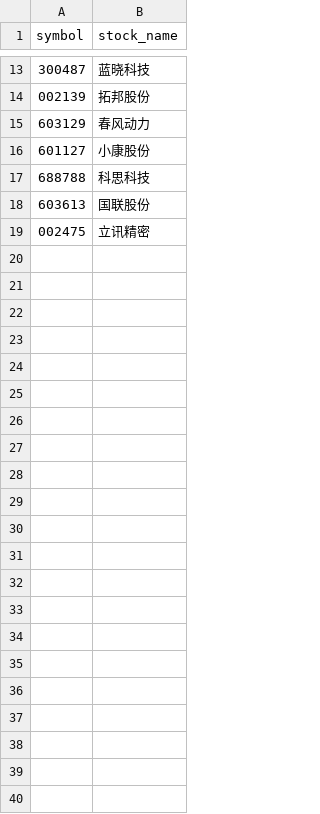
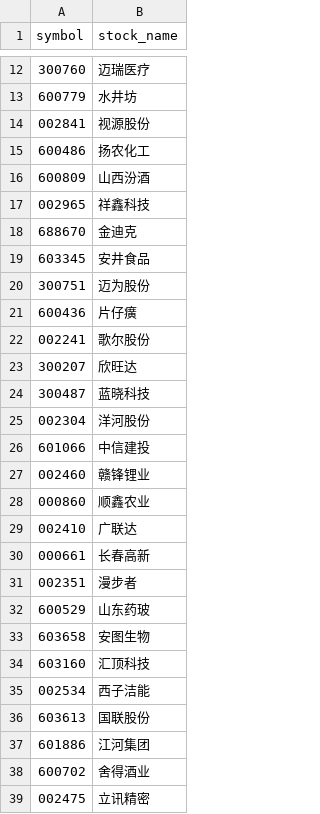
Before and after one commit to CodingOneWorld/stockAnalysis, a CSV file: selected_stock_analysis/短线上升通道.csv, drawn as a sheet; only a part is shown, gaps mark what is left out; removed rows and columns are numbered as before the commit, all else as after; the diff covers the shown part only; the diff names each change by its address in the sheet, - before the commit and + after, or states it on an @@ line.

```diff
--- a/selected_stock_analysis/短线上升通道.csv
+++ b/selected_stock_analysis/短线上升通道.csv
+row 12: 300760 | 迈瑞医疗
+row 13: 600779 | 水井坊
+row 14: 002841 | 视源股份
+row 15: 600486 | 扬农化工
+row 16: 600809 | 山西汾酒
+row 17: 002965 | 祥鑫科技
+row 18: 688670 | 金迪克
+row 19: 603345 | 安井食品
+row 20: 300751 | 迈为股份
+row 21: 600436 | 片仔癀
+row 22: 002241 | 歌尔股份
+row 23: 300207 | 欣旺达
-row 14: 002139 | 拓邦股份
-row 15: 603129 | 春风动力
-row 16: 601127 | 小康股份
-row 17: 688788 | 科思科技
+row 25: 002304 | 洋河股份
+row 26: 601066 | 中信建投
+row 27: 002460 | 赣锋锂业
+row 28: 000860 | 顺鑫农业
+row 29: 002410 | 广联达
+row 30: 000661 | 长春高新
+row 31: 002351 | 漫步者
+row 32: 600529 | 山东药玻
+row 33: 603658 | 安图生物
+row 34: 603160 | 汇顶科技
+row 35: 002534 | 西子洁能
+row 37: 601886 | 江河集团
+row 38: 600702 | 舍得酒业
```
Also changed, not shown: 9 added rows and 10 removed rows elsewhere in this file, selected_stock_analysis/中长线上升通道.csv, selected_stock_analysis/开始反弹.csv, 14 other files.
